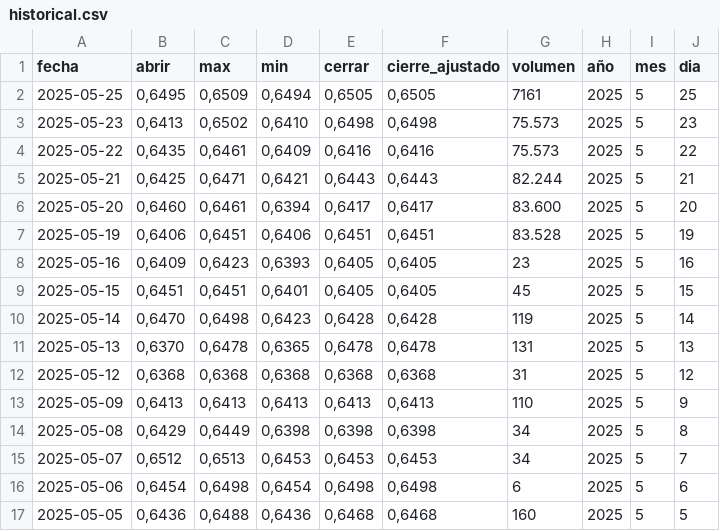
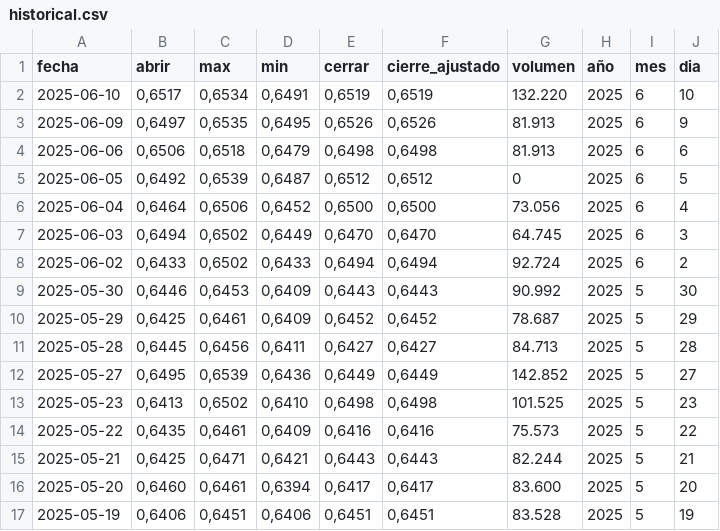
Before and after one commit to aguilaradry/proyectoIntegradoV_2025, a CSV file: src/indicador_economico/static/data/historical.csv, drawn as a sheet; only a part is shown; the shorter side is filled out with more unchanged rows.

```diff
--- a/src/indicador_economico/static/data/historical.csv
+++ b/src/indicador_economico/static/data/historical.csv
@@ -1,4 +1,14 @@
 fecha,abrir,max,min,cerrar,cierre_ajustado,volumen,año,mes,dia
-2025-05-25,"0,6495","0,6509","0,6494","0,6505","0,6505",7161,2025,5,25
-2025-05-23,"0,6413","0,6502","0,6410","0,6498","0,6498",75.573,2025,5,23
+2025-06-10,"0,6517","0,6534","0,6491","0,6519","0,6519",132.220,2025,6,10
+2025-06-09,"0,6497","0,6535","0,6495","0,6526","0,6526",81.913,2025,6,9
+2025-06-06,"0,6506","0,6518","0,6479","0,6498","0,6498",81.913,2025,6,6
+2025-06-05,"0,6492","0,6539","0,6487","0,6512","0,6512",0,2025,6,5
+2025-06-04,"0,6464","0,6506","0,6452","0,6500","0,6500",73.056,2025,6,4
+2025-06-03,"0,6494","0,6502","0,6449","0,6470","0,6470",64.745,2025,6,3
+2025-06-02,"0,6433","0,6502","0,6433","0,6494","0,6494",92.724,2025,6,2
+2025-05-30,"0,6446","0,6453","0,6409","0,6443","0,6443",90.992,2025,5,30
+2025-05-29,"0,6425","0,6461","0,6409","0,6452","0,6452",78.687,2025,5,29
+2025-05-28,"0,6445","0,6456","0,6411","0,6427","0,6427",84.713,2025,5,28
+2025-05-27,"0,6495","0,6539","0,6436","0,6449","0,6449",142.852,2025,5,27
+2025-05-23,"0,6413","0,6502","0,6410","0,6498","0,6498",101.525,2025,5,23
 2025-05-22,"0,6435","0,6461","0,6409","0,6416","0,6416",75.573,2025,5,22
```
Also changed, not shown: 5 other files.
